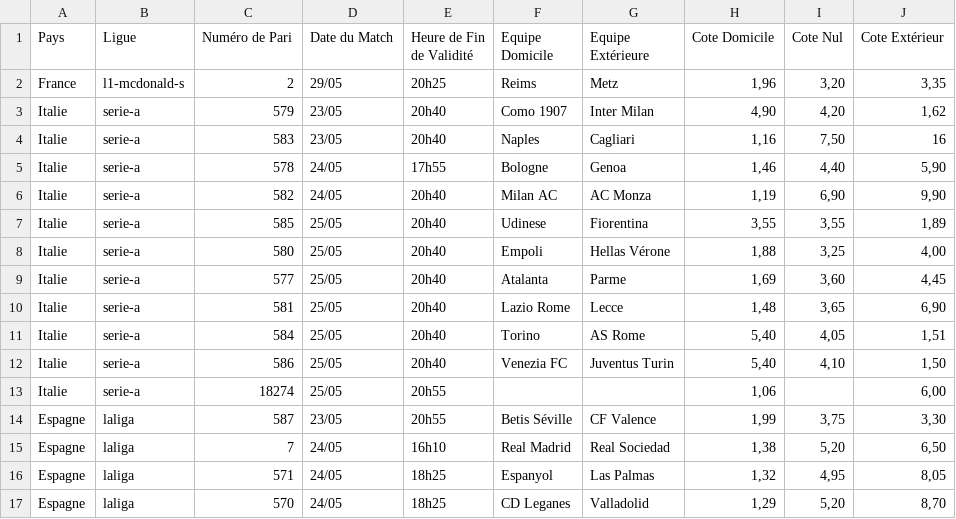
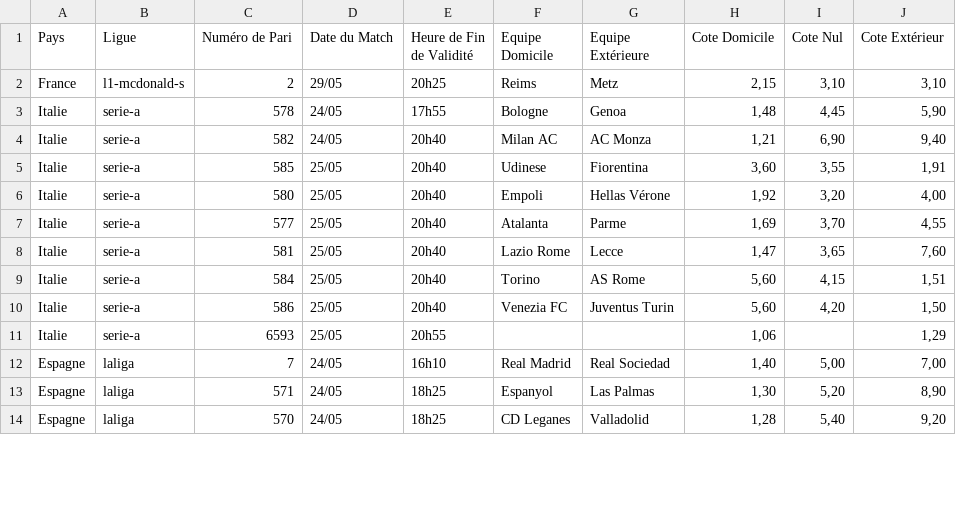
Before and after one commit to Metimer/Goalytics, a CSV file: cotes_du_jour.csv, drawn as a sheet; only a part is shown; the diff covers the shown part only.

Commit message:
Mise à jour des fichiers CSV des cotes

```diff
--- a/cotes_du_jour.csv
+++ b/cotes_du_jour.csv
@@ -1,17 +1,14 @@
 Pays,Ligue,Numéro de Pari,Date du Match,Heure de Fin de Validité,Equipe Domicile,Equipe Extérieure,Cote Domicile,Cote Nul,Cote Extérieur
-France,l1-mcdonald-s,2,29/05,20h25,Reims,Metz,"1,96","3,20","3,35"
-Italie,serie-a,579,23/05,20h40,Como 1907,Inter Milan,"4,90","4,20","1,62"
-Italie,serie-a,583,23/05,20h40,Naples,Cagliari,"1,16","7,50",16
-Italie,serie-a,578,24/05,17h55,Bologne,Genoa,"1,46","4,40","5,90"
-Italie,serie-a,582,24/05,20h40,Milan AC,AC Monza,"1,19","6,90","9,90"
-Italie,serie-a,585,25/05,20h40,Udinese,Fiorentina,"3,55","3,55","1,89"
-Italie,serie-a,580,25/05,20h40,Empoli,Hellas Vérone,"1,88","3,25","4,00"
-Italie,serie-a,577,25/05,20h40,Atalanta,Parme,"1,69","3,60","4,45"
-Italie,serie-a,581,25/05,20h40,Lazio Rome,Lecce,"1,48","3,65","6,90"
-Italie,serie-a,584,25/05,20h40,Torino,AS Rome,"5,40","4,05","1,51"
-Italie,serie-a,586,25/05,20h40,Venezia FC,Juventus Turin,"5,40","4,10","1,50"
-Italie,serie-a,18274,25/05,20h55,,,"1,06",,"6,00"
-Espagne,laliga,587,23/05,20h55,Betis Séville,CF Valence,"1,99","3,75","3,30"
-Espagne,laliga,7,24/05,16h10,Real Madrid,Real Sociedad,"1,38","5,20","6,50"
-Espagne,laliga,571,24/05,18h25,Espanyol,Las Palmas,"1,32","4,95","8,05"
-Espagne,laliga,570,24/05,18h25,CD Leganes,Valladolid,"1,29","5,20","8,70"
+France,l1-mcdonald-s,2,29/05,20h25,Reims,Metz,"2,15","3,10","3,10"
+Italie,serie-a,578,24/05,17h55,Bologne,Genoa,"1,48","4,45","5,90"
+Italie,serie-a,582,24/05,20h40,Milan AC,AC Monza,"1,21","6,90","9,40"
+Italie,serie-a,585,25/05,20h40,Udinese,Fiorentina,"3,60","3,55","1,91"
+Italie,serie-a,580,25/05,20h40,Empoli,Hellas Vérone,"1,92","3,20","4,00"
+Italie,serie-a,577,25/05,20h40,Atalanta,Parme,"1,69","3,70","4,55"
+Italie,serie-a,581,25/05,20h40,Lazio Rome,Lecce,"1,47","3,65","7,60"
+Italie,serie-a,584,25/05,20h40,Torino,AS Rome,"5,60","4,15","1,51"
+Italie,serie-a,586,25/05,20h40,Venezia FC,Juventus Turin,"5,60","4,20","1,50"
+Italie,serie-a,6593,25/05,20h55,,,"1,06",,"1,29"
+Espagne,laliga,7,24/05,16h10,Real Madrid,Real Sociedad,"1,40","5,00","7,00"
+Espagne,laliga,571,24/05,18h25,Espanyol,Las Palmas,"1,30","5,20","8,90"
+Espagne,laliga,570,24/05,18h25,CD Leganes,Valladolid,"1,28","5,40","9,20"
```
Also changed, not shown: 2 added rows and 44 edited cells elsewhere in this file.
